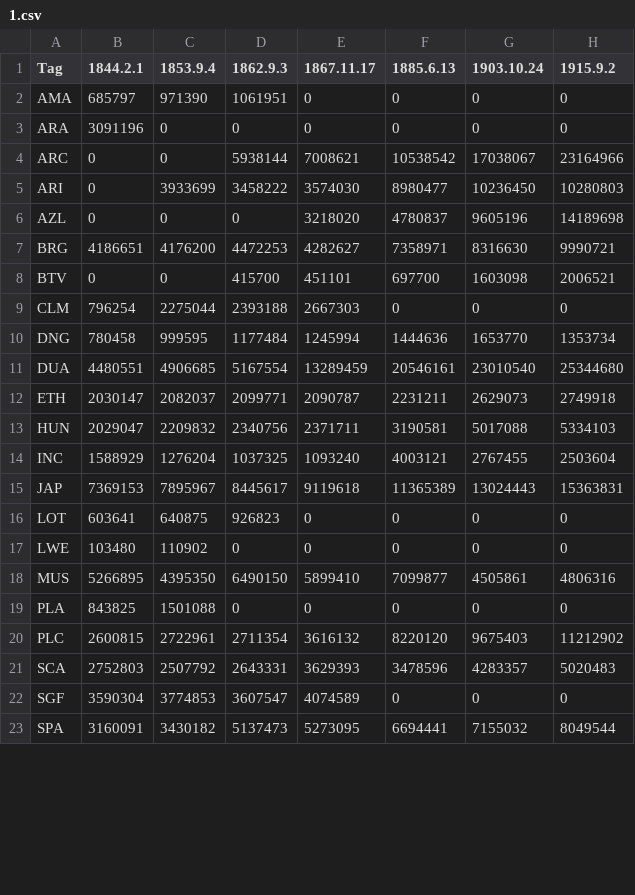
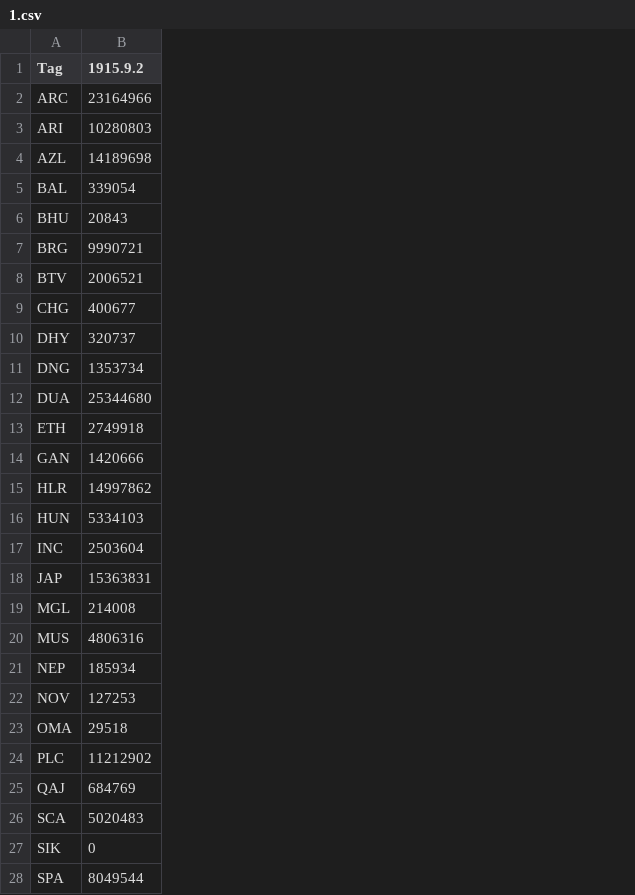
Before and after one commit to hughgramel/VicAnalyzerProject, a CSV file: 1.csv, drawn as a sheet; only a part is shown; removed rows and columns are numbered as before the commit, all else as after; the diff covers the shown part only; the diff names each change by its address in the sheet, - before the commit and + after, or states it on an @@ line.

```diff
--- a/1.csv
+++ b/1.csv
-column B (1844.2.1), rows 4-8: 0 | 0 | 0 | 4186651 | 0; rows 10-15: 780458 | 4480551 | 2030147 | 2029047 | 1588929 | 7369153; row 18: 5266895; rows 20-23: 2600815 | 2752803 | 3590304 | 3160091
-column C (1853.9.4), rows 4-8: 0 | 3933699 | 0 | 4176200 | 0; rows 10-15: 999595 | 4906685 | 2082037 | 2209832 | 1276204 | 7895967; row 18: 4395350; rows 20-23: 2722961 | 2507792 | 3774853 | 3430182
-column D (1862.9.3), rows 4-8: 5938144 | 3458222 | 0 | 4472253 | 415700; rows 10-15: 1177484 | 5167554 | 2099771 | 2340756 | 1037325 | 8445617; row 18: 6490150; rows 20-23: 2711354 | 2643331 | 3607547 | 5137473
-column E (1867.11.17), rows 4-8: 7008621 | 3574030 | 3218020 | 4282627 | 451101; rows 10-15: 1245994 | 13289459 | 2090787 | 2371711 | 1093240 | 9119618; row 18: 5899410; rows 20-23: 3616132 | 3629393 | 4074589 | 5273095
-column F (1885.6.13), rows 4-8: 10538542 | 8980477 | 4780837 | 7358971 | 697700; rows 10-15: 1444636 | 20546161 | 2231211 | 3190581 | 4003121 | 11365389; row 18: 7099877; rows 20-23: 8220120 | 3478596 | 0 | 6694441
-column G (1903.10.24), rows 4-8: 17038067 | 10236450 | 9605196 | 8316630 | 1603098; rows 10-15: 1653770 | 23010540 | 2629073 | 5017088 | 2767455 | 13024443; row 18: 4505861; rows 20-23: 9675403 | 4283357 | 0 | 7155032
-row 2: AMA | 685797 | 971390 | 1061951 | 0 | 0 | 0 | 0
-row 3: ARA | 3091196 | 0 | 0 | 0 | 0 | 0 | 0
+row 5: BAL | 339054
+row 6: BHU | 20843
-row 9: CLM | 796254 | 2275044 | 2393188 | 2667303 | 0 | 0 | 0
+row 9: CHG | 400677
+row 10: DHY | 320737
+row 14: GAN | 1420666
+row 15: HLR | 14997862
-row 16: LOT | 603641 | 640875 | 926823 | 0 | 0 | 0 | 0
-row 17: LWE | 103480 | 110902 | 0 | 0 | 0 | 0 | 0
+row 19: MGL | 214008
-row 19: PLA | 843825 | 1501088 | 0 | 0 | 0 | 0 | 0
+row 21: NEP | 185934
+row 22: NOV | 127253
+row 23: OMA | 29518
+row 25: QAJ | 684769
-A27 (Tag): SGF
+A27 (Tag): SIK
```
Also changed, not shown: 2 added rows and 2 removed rows elsewhere in this file, 8 other files.
